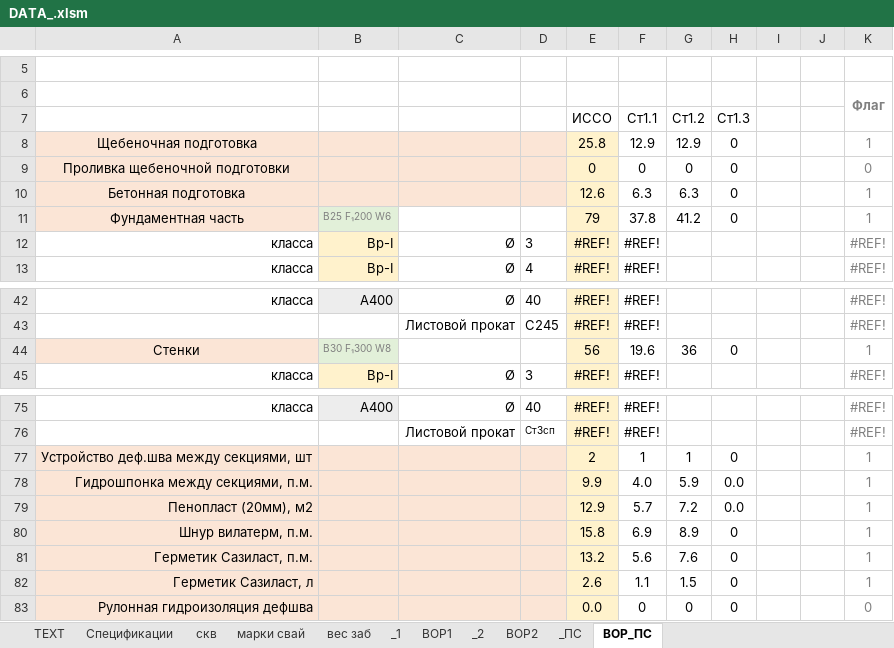
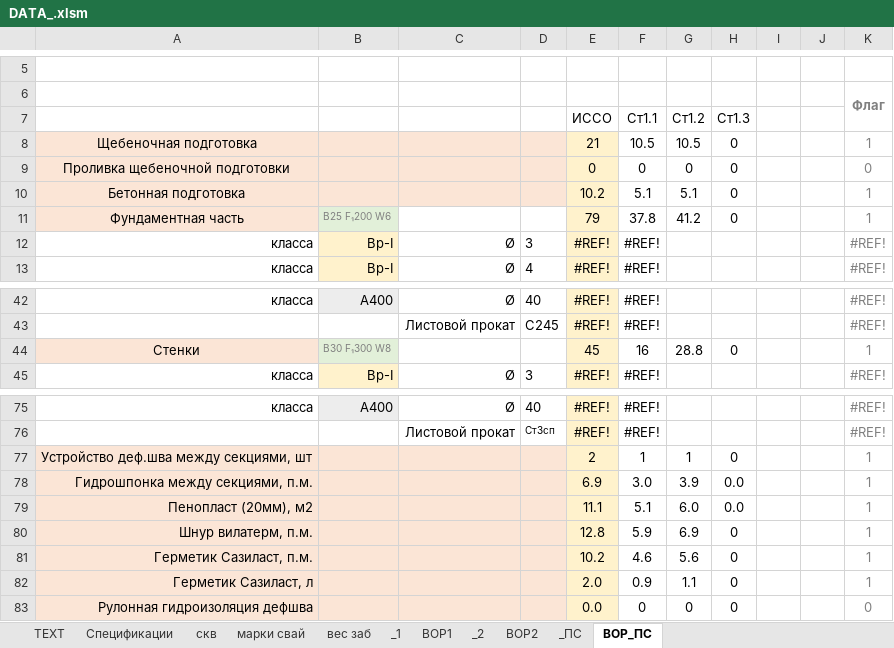
Before and after one commit to DefautName/Diplom2, an Excel workbook: DATA_.xlsm, sheet ВОР_ПС, drawn as a sheet; only a part is shown, gaps mark what is left out; values as stored, in another font and other column widths than the file's, no borders; charts and pictures not drawn; the diff names each change by its address in the sheet, - before the commit and + after, or states it on an @@ line.

```diff
--- a/DATA_.xlsm (sheet ВОР_ПС)
+++ b/DATA_.xlsm (sheet ВОР_ПС)
-E8: 25.8
+E8: 21
-F8: 12.9
+F8: 10.5
-G8: 12.9
+G8: 10.5
-E10: 12.6
+E10: 10.2
-F10: 6.3
+F10: 5.1
-G10: 6.3
+G10: 5.1
-E44: 56
+E44: 45
-F44: 19.6
+F44: 16
-G44: 36
+G44: 28.8
-E78: 9.9
+E78: 6.9
-F78: 4.0
+F78: 3.0
-G78: 5.9
+G78: 3.9
-E79: 12.9
+E79: 11.1
-F79: 5.7
+F79: 5.1
-G79: 7.2
+G79: 6.0
-E80: 15.8
+E80: 12.8
-F80: 6.9
+F80: 5.9
-G80: 8.9
+G80: 6.9
-E81: 13.2
+E81: 10.2
-F81: 5.6
+F81: 4.6
-G81: 7.6
+G81: 5.6
-E82: 2.6
+E82: 2.0
-F82: 1.1
+F82: 0.9
-G82: 1.5
+G82: 1.1
```
Also changed, not shown: sheet _ПС, formulas that keep their value, hidden cells, 5 other files.
